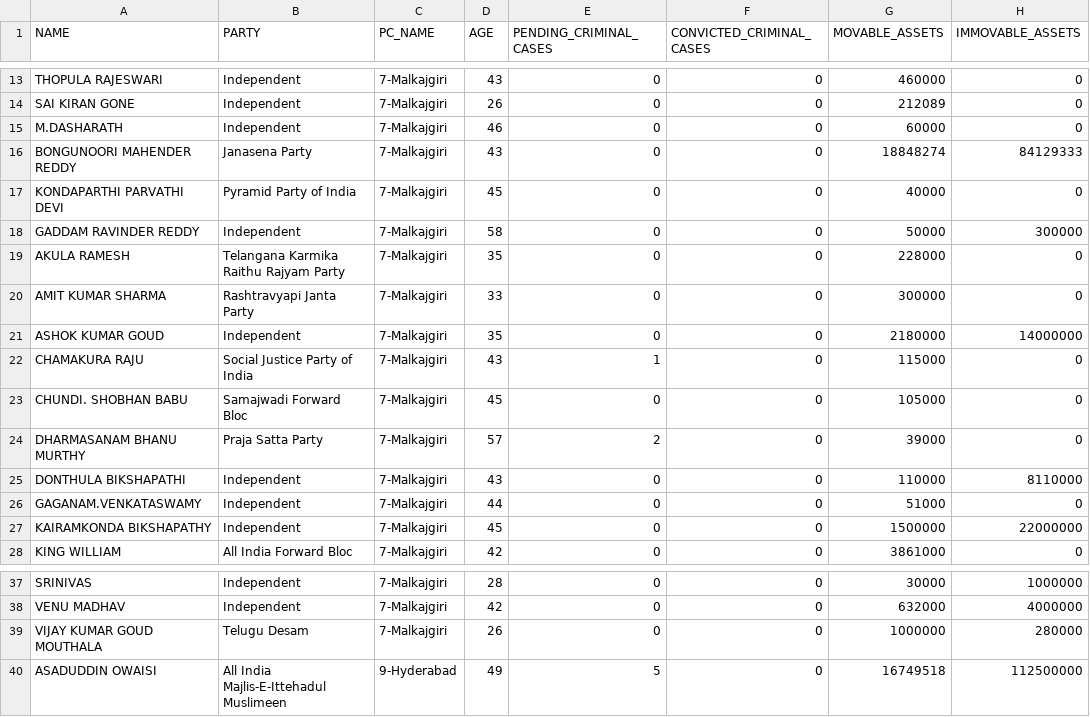
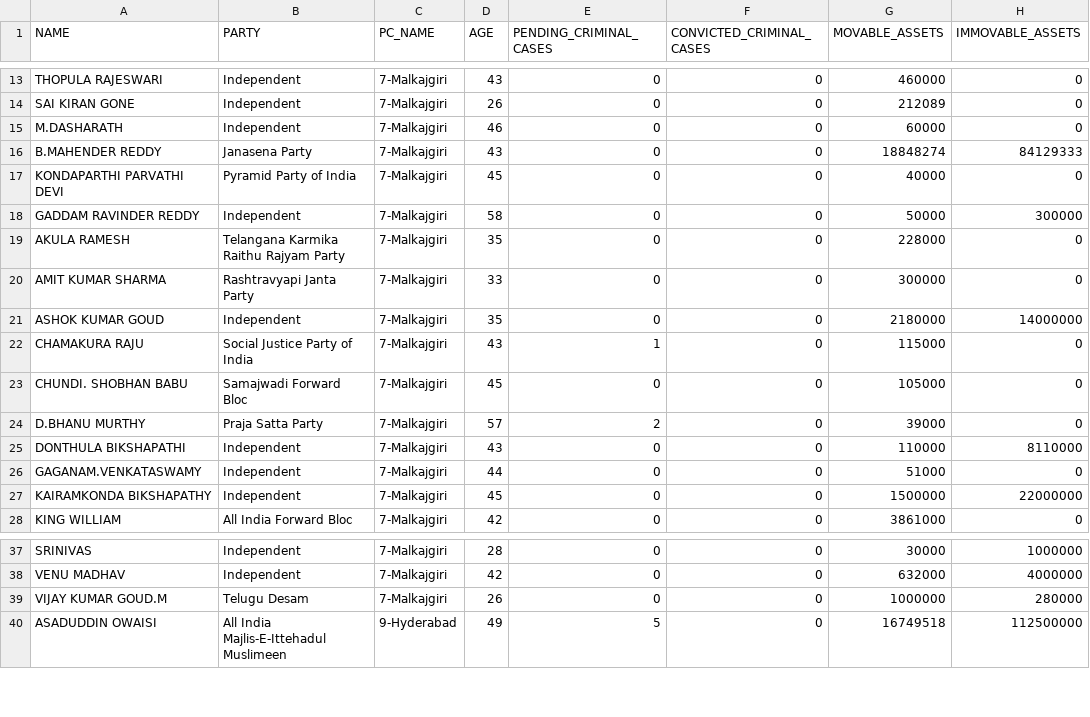
Before and after one commit to rahulakkina/LoksabhaElectionCaseStudy-2019, a CSV file: datasets/CONTESTANT_LIST.csv, drawn as a sheet; only a part is shown, gaps mark what is left out; the diff names each change by its address in the sheet, - before the commit and + after, or states it on an @@ line.

Commit message:
Made slight changes to names

```diff
--- a/datasets/CONTESTANT_LIST.csv
+++ b/datasets/CONTESTANT_LIST.csv
-A16 (NAME): BONGUNOORI MAHENDER REDDY
+A16 (NAME): B.MAHENDER REDDY
-A24 (NAME): DHARMASANAM BHANU MURTHY
+A24 (NAME): D.BHANU MURTHY
-A39 (NAME): VIJAY KUMAR GOUD MOUTHALA
+A39 (NAME): VIJAY KUMAR GOUD.M
```
